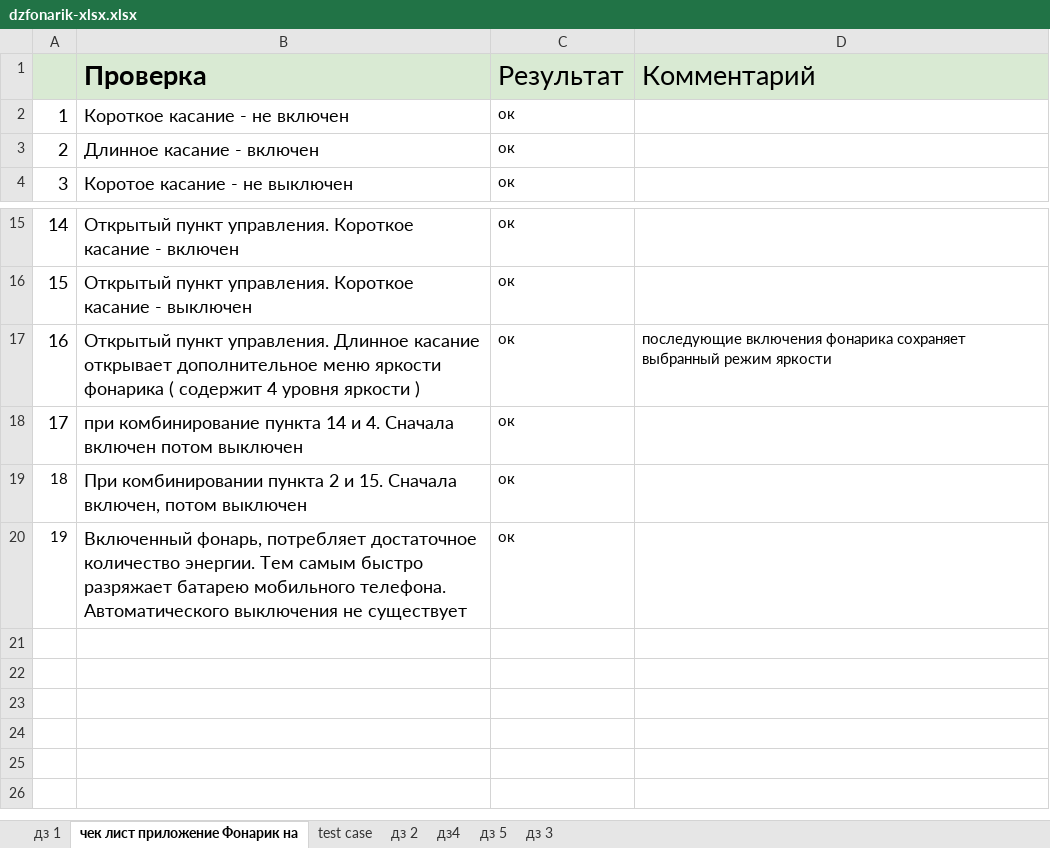
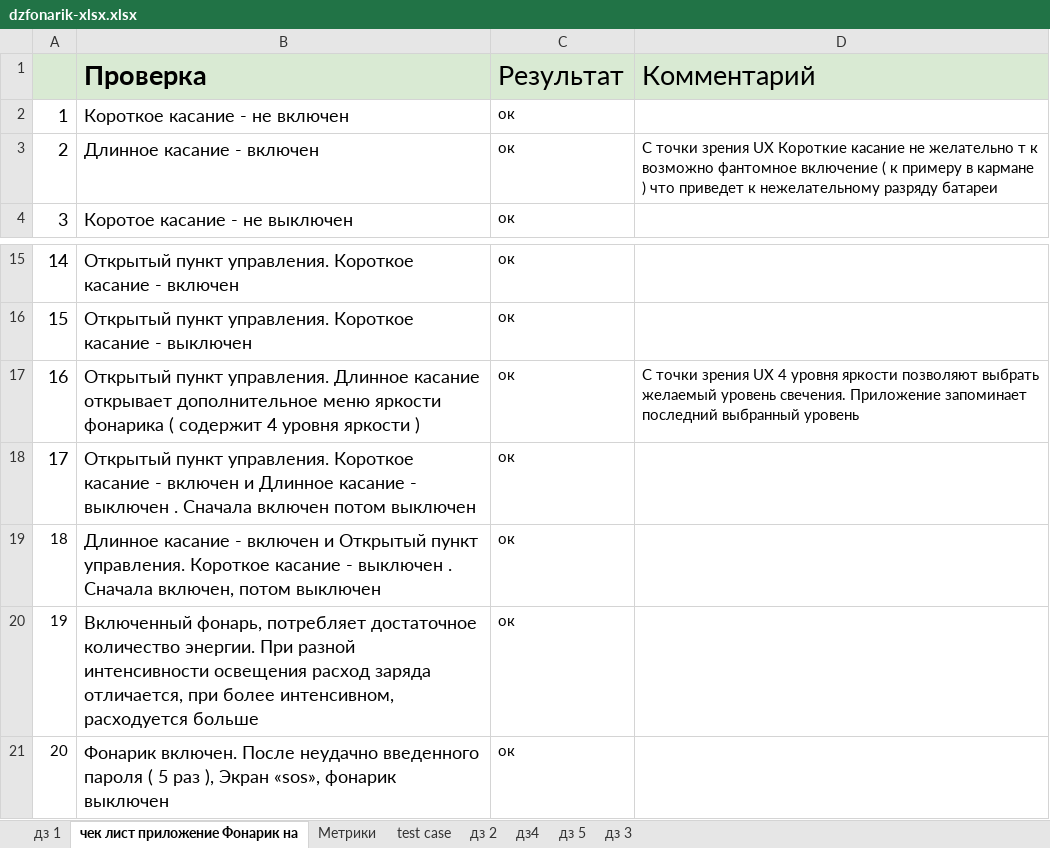
Before and after one commit to OkunKateryna/Okun-Kateryna, an Excel workbook: fonarik/dzfonarik-xlsx.xlsx, sheet чек лист приложение Фонарик на, drawn as a sheet; only a part is shown, gaps mark what is left out; values as stored, in another font and other column widths than the file's, no borders; charts and pictures not drawn; the diff names each change by its address in the sheet, - before the commit and + after, or states it on an @@ line.

```diff
--- a/fonarik/dzfonarik-xlsx.xlsx (sheet чек лист приложение Фонарик на)
+++ b/fonarik/dzfonarik-xlsx.xlsx (sheet чек лист приложение Фонарик на)
+sheet tab: Метрики
-D3 (Комментарий): (empty)
+D3 (Комментарий): С точки зрения UX Короткие касание не желательно т к возможно фантомное включение ( к примеру в кармане ) что приведет к нежелательному разряду батареи
-D17 (Комментарий): последующие включения фонарика сохраняет выбранный режим яркости
+D17 (Комментарий): С точки зрения UX 4 уровня яркости позволяют выбрать желаемый уровень свечения. Приложение запоминает последний выбранный уровень
-B18 (Проверка): при комбинирование пункта 14 и 4. Сначала включен…
+B18 (Проверка): Открытый пункт управления. Короткое касание - включен и Длинное касание - выключен . Сначала включен…
-B19 (Проверка): При комбинировании пункта 2 и 15. Сначала включен,…
+B19 (Проверка): Длинное касание - включен и Открытый пункт управления. Короткое касание - выключен . Сначала включен,…
-B20 (Проверка): …количество энергии. Тем самым быстро разряжает батарею мобильного телефона. Автоматического выключения не существует
+B20 (Проверка): …количество энергии. При разной интенсивности освещения расход заряда отличается, при более интенсивном, расходуется больше
+row 21: 20 | Фонарик включен. После неудачно введенного пароля ( 5 раз ), Экран «sos», фонарик выключен | ок
```
Also changed, not shown: charts or pictures, 2 other files.
